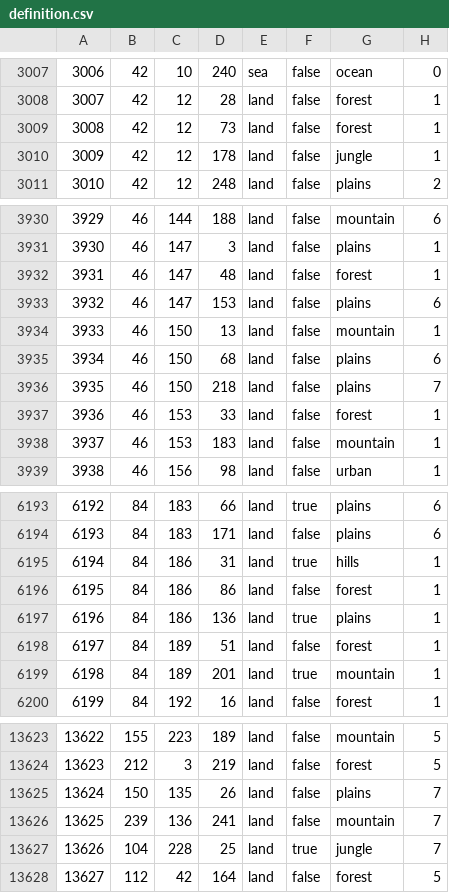
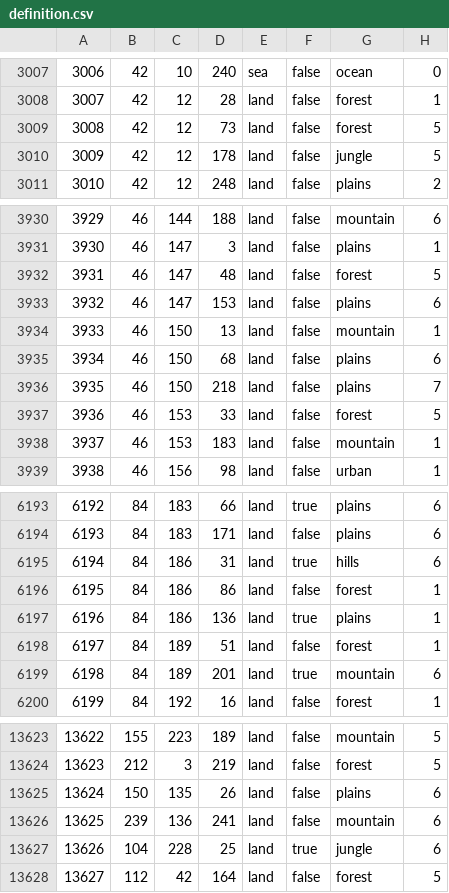
Before and after one commit to swf541/ColdWarIronCurtain, a CSV file: Cold War Iron Curtain/map/definition.csv, drawn as a sheet; only a part is shown, gaps mark what is left out; the diff covers the shown part only.

```diff
--- a/Cold War Iron Curtain/map/definition.csv
+++ b/Cold War Iron Curtain/map/definition.csv
@@ -3008,4 +3008,4 @@
 3007;42;12;28;land;false;forest;1
-3008;42;12;73;land;false;forest;1
-3009;42;12;178;land;false;jungle;1
+3008;42;12;73;land;false;forest;5
+3009;42;12;178;land;false;jungle;5
 3010;42;12;248;land;false;plains;2
@@ -3931,3 +3931,3 @@
 3930;46;147;3;land;false;plains;1
-3931;46;147;48;land;false;forest;1
+3931;46;147;48;land;false;forest;5
 3932;46;147;153;land;false;plains;6
@@ -3936,3 +3936,3 @@
 3935;46;150;218;land;false;plains;7
-3936;46;153;33;land;false;forest;1
+3936;46;153;33;land;false;forest;5
 3937;46;153;183;land;false;mountain;1
@@ -6194,3 +6194,3 @@
 6193;84;183;171;land;false;plains;6
-6194;84;186;31;land;true;hills;1
+6194;84;186;31;land;true;hills;6
 6195;84;186;86;land;false;forest;1
@@ -6198,3 +6198,3 @@
 6197;84;189;51;land;false;forest;1
-6198;84;189;201;land;true;mountain;1
+6198;84;189;201;land;true;mountain;6
 6199;84;192;16;land;false;forest;1
@@ -13624,5 +13624,5 @@
 13623;212;3;219;land;false;forest;5
-13624;150;135;26;land;false;plains;7
-13625;239;136;241;land;false;mountain;7
-13626;104;228;25;land;true;jungle;7
+13624;150;135;26;land;false;plains;6
+13625;239;136;241;land;false;mountain;6
+13626;104;228;25;land;true;jungle;6
 13627;112;42;164;land;false;forest;5
```
Also changed, not shown: 145 edited cells elsewhere in this file.
